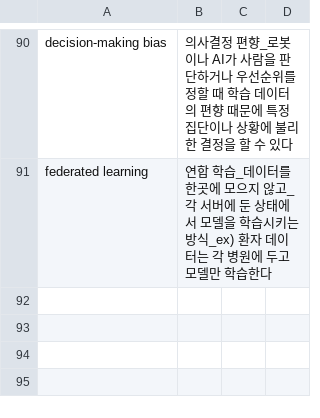
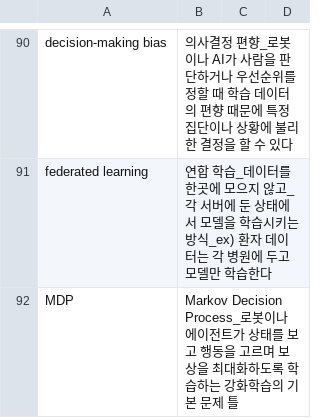
Before and after one commit to Jinsuwon/Paper_Study_Note, a CSV file: Terms_From_Paper.csv, drawn as a sheet; only a part is shown, gaps mark what is left out; the diff names each change by its address in the sheet, - before the commit and + after, or states it on an @@ line.

Commit message:
Done Adding Paper: A Survey VLA Models

```diff
--- a/Terms_From_Paper.csv
+++ b/Terms_From_Paper.csv
+row 92: MDP | Markov Decision Process_로봇이나 에이전트가 상태를 보고 행동을 고르며 보상을 최대화하도록 학습하는 강화학습의 기본 문제 틀
```
Also changed, not shown: 1 other file.
